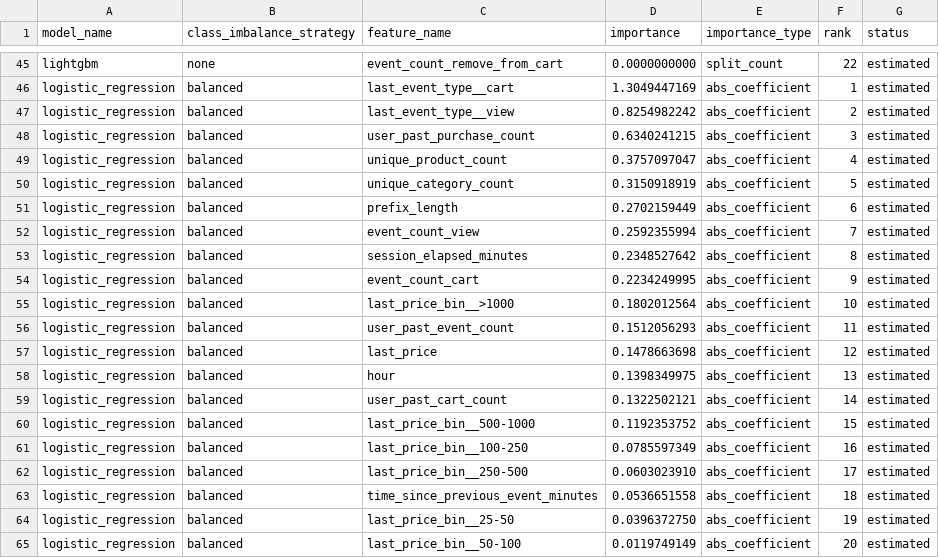
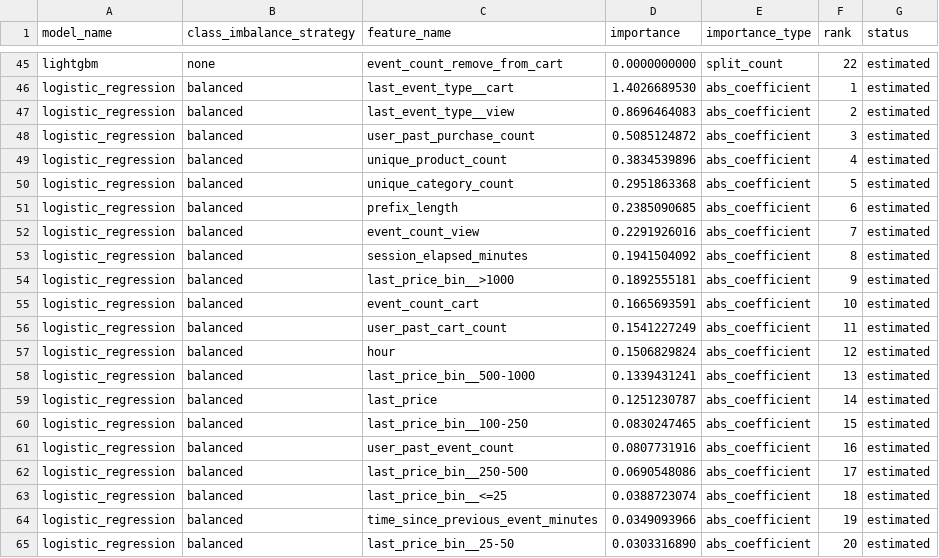
Before and after one commit to hyEOnjuNg0-0/purchase-propensity-forecasting, a CSV file: artifacts/reports/baseline_feature_importance.csv, drawn as a sheet; only a part is shown, gaps mark what is left out; the diff covers the shown part only; the diff names each change by its address in the sheet, - before the commit and + after, or states it on an @@ line.

```diff
--- a/artifacts/reports/baseline_feature_importance.csv
+++ b/artifacts/reports/baseline_feature_importance.csv
-D46 (importance): 1.3049447169
+D46 (importance): 1.4026689530
-D47 (importance): 0.8254982242
+D47 (importance): 0.8696464083
-D48 (importance): 0.6340241215
+D48 (importance): 0.5085124872
-D49 (importance): 0.3757097047
+D49 (importance): 0.3834539896
-D50 (importance): 0.3150918919
+D50 (importance): 0.2951863368
-D51 (importance): 0.2702159449
+D51 (importance): 0.2385090685
-D52 (importance): 0.2592355994
+D52 (importance): 0.2291926016
-D53 (importance): 0.2348527642
+D53 (importance): 0.1941504092
-C54 (feature_name): event_count_cart
+C54 (feature_name): last_price_bin__>1000
-D54 (importance): 0.2234249995
+D54 (importance): 0.1892555181
-C55 (feature_name): last_price_bin__>1000
+C55 (feature_name): event_count_cart
-D55 (importance): 0.1802012564
+D55 (importance): 0.1665693591
-C56 (feature_name): user_past_event_count
+C56 (feature_name): user_past_cart_count
-D56 (importance): 0.1512056293
+D56 (importance): 0.1541227249
-C57 (feature_name): last_price
+C57 (feature_name): hour
-D57 (importance): 0.1478663698
+D57 (importance): 0.1506829824
-C58 (feature_name): hour
+C58 (feature_name): last_price_bin__500-1000
-D58 (importance): 0.1398349975
+D58 (importance): 0.1339431241
-C59 (feature_name): user_past_cart_count
+C59 (feature_name): last_price
-D59 (importance): 0.1322502121
+D59 (importance): 0.1251230787
-C60 (feature_name): last_price_bin__500-1000
+C60 (feature_name): last_price_bin__100-250
-D60 (importance): 0.1192353752
+D60 (importance): 0.0830247465
-C61 (feature_name): last_price_bin__100-250
+C61 (feature_name): user_past_event_count
-D61 (importance): 0.0785597349
+D61 (importance): 0.0807731916
-D62 (importance): 0.0603023910
+D62 (importance): 0.0690548086
-C63 (feature_name): time_since_previous_event_minutes
+C63 (feature_name): last_price_bin__<=25
-D63 (importance): 0.0536651558
+D63 (importance): 0.0388723074
-C64 (feature_name): last_price_bin__25-50
+C64 (feature_name): time_since_previous_event_minutes
-D64 (importance): 0.0396372750
+D64 (importance): 0.0349093966
-C65 (feature_name): last_price_bin__50-100
+C65 (feature_name): last_price_bin__25-50
-D65 (importance): 0.0119749149
+D65 (importance): 0.0303316890
```
Also changed, not shown: 100 edited cells elsewhere in this file, artifacts/reports/baseline_model_status.csv, artifacts/reports/feature_split_summary.csv, 8 other files.
